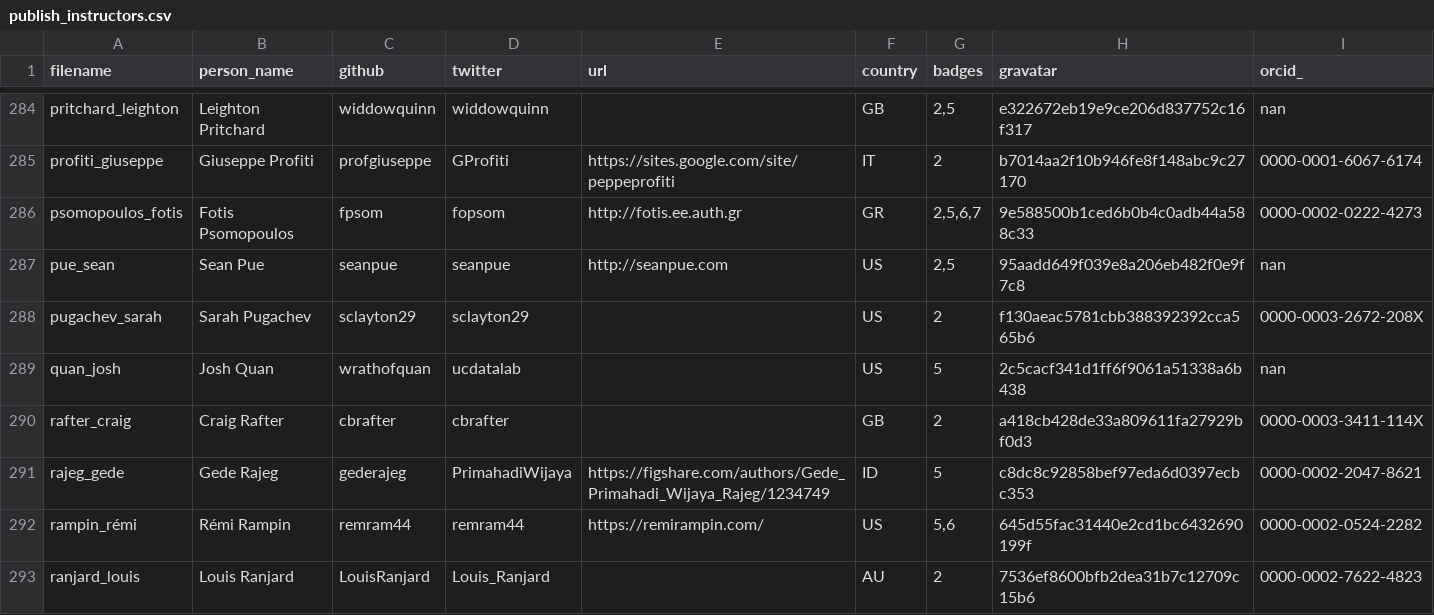
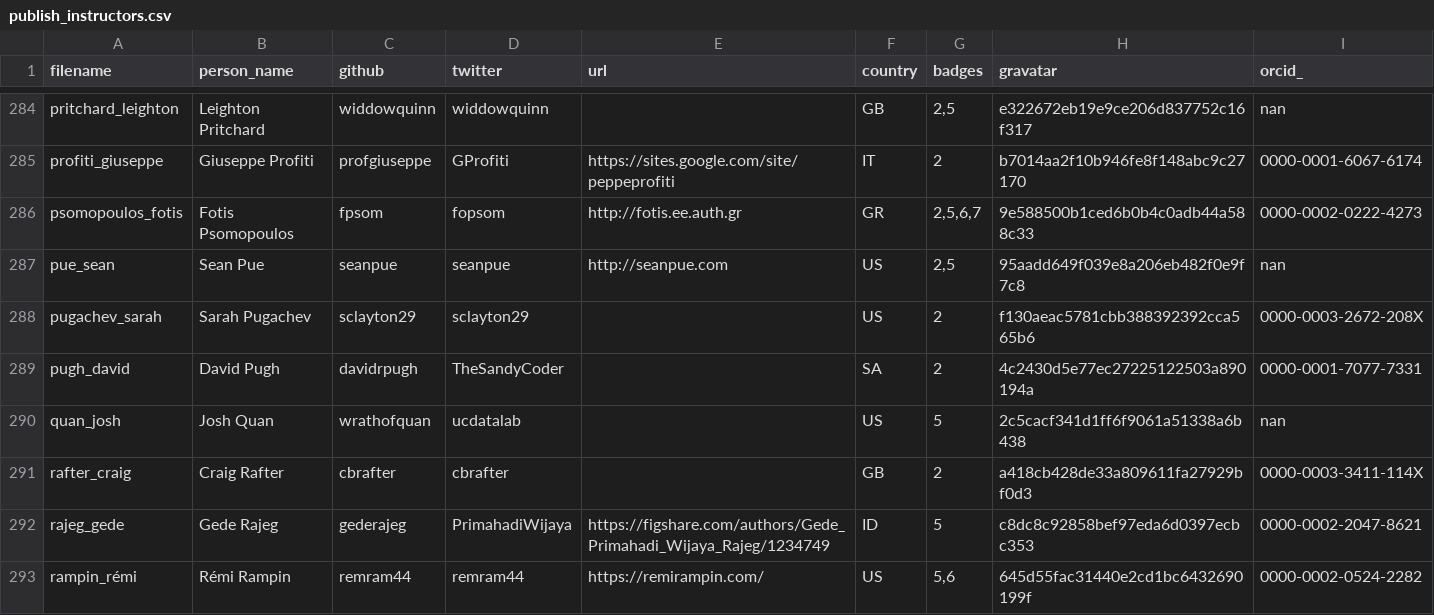
Before and after one commit to hpc-carpentry/hpc-carpentry.github.io, a CSV file: _data/publish_instructors.csv, drawn as a sheet; only a part is shown, gaps mark what is left out; the shorter side is filled out with more unchanged rows; the diff names each change by its address in the sheet, - before the commit and + after, or states it on an @@ line.

Commit message:
Updating instructor records

```diff
--- a/_data/publish_instructors.csv
+++ b/_data/publish_instructors.csv
+row 289: pugh_david | David Pugh | davidrpugh | TheSandyCoder |  | SA | 2 | 4c2430d5e77ec27225122503a890194a | 0000-0001-7077-7331
```
